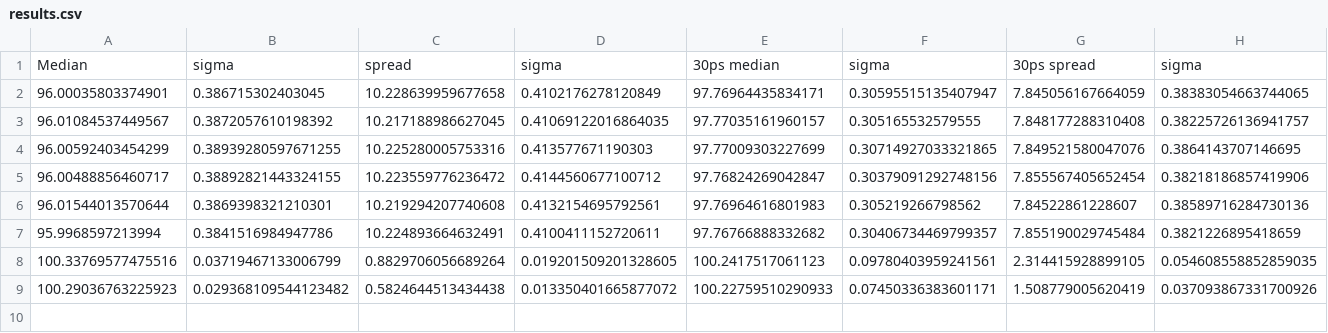
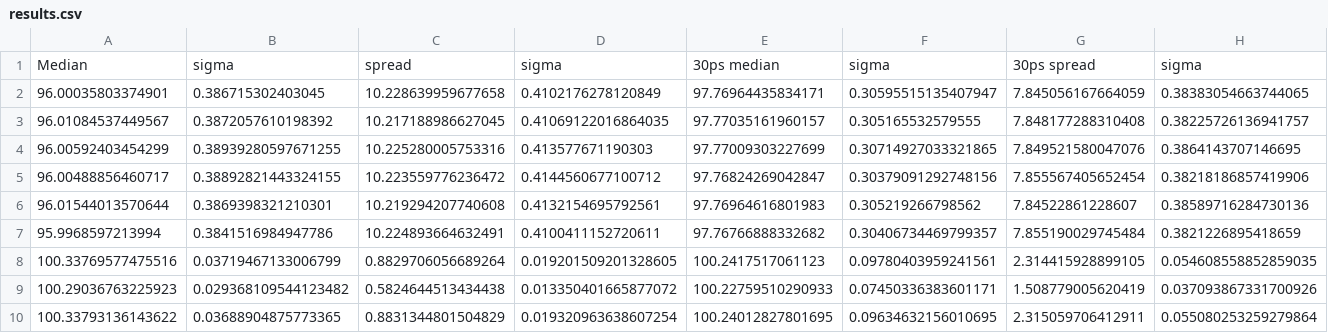
Before and after one commit to AntonKristensen/PicoTDC, a CSV file: Simulations/FinalSims/Resolution/results.csv, drawn as a sheet; only a part is shown; rows hold the shown columns only; the diff names each change by its address in the sheet, - before the commit and + after, or states it on an @@ line.

```diff
--- a/Simulations/FinalSims/Resolution/results.csv
+++ b/Simulations/FinalSims/Resolution/results.csv
+row 10: 100.33793136143622 | 0.03688904875773365 | 0.8831344801504829 | 0.019320963638607254 | 100.24012827801695 | 0.09634632156010695 | 2.315059706412911 | 0.055080253259279864
```
Also changed, not shown: 3 other files.
